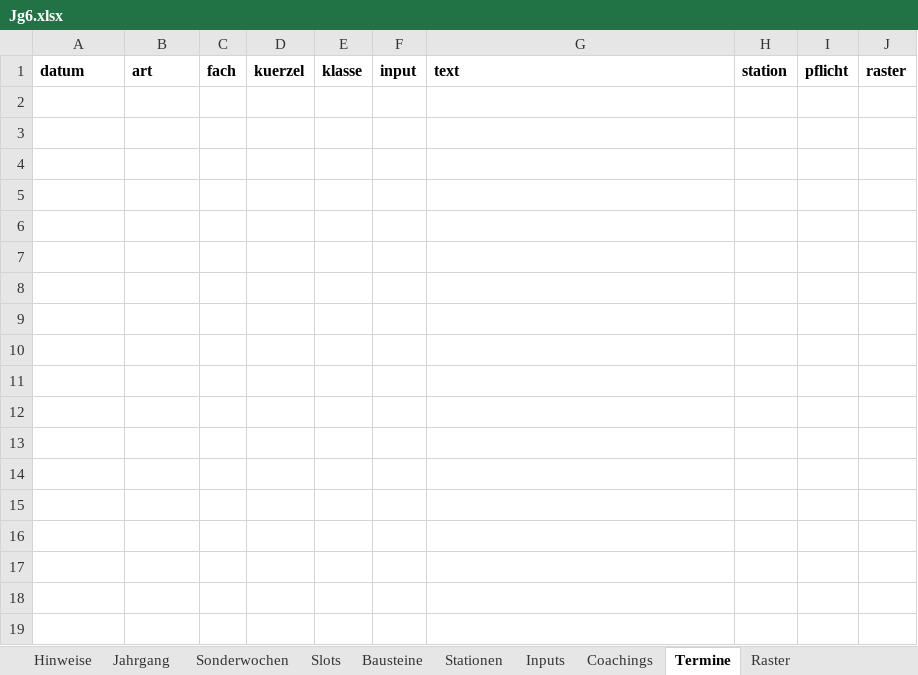
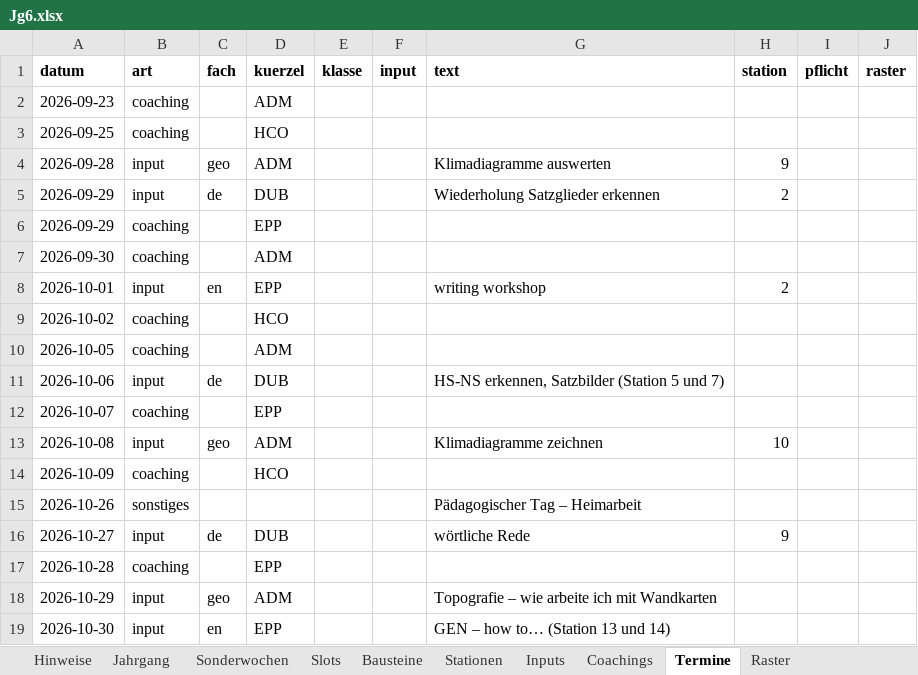
Before and after one commit to smt-esz/soul-companion, an Excel workbook: content/jahrgaenge/Jg6.xlsx, sheet Termine, drawn as a sheet; values as stored, in another font and other column widths than the file's, no borders; the diff names each change by its address in the sheet, - before the commit and + after, or states it on an @@ line.

```diff
--- a/content/jahrgaenge/Jg6.xlsx (sheet Termine)
+++ b/content/jahrgaenge/Jg6.xlsx (sheet Termine)
+row 2: 2026-09-23 | coaching |  | ADM
+row 3: 2026-09-25 | coaching |  | HCO
+row 4: 2026-09-28 | input | geo | ADM |  |  | Klimadiagramme auswerten | 9
+row 5: 2026-09-29 | input | de | DUB |  |  | Wiederholung Satzglieder erkennen | 2
+row 6: 2026-09-29 | coaching |  | EPP
+row 7: 2026-09-30 | coaching |  | ADM
+row 8: 2026-10-01 | input | en | EPP |  |  | writing workshop | 2
+row 9: 2026-10-02 | coaching |  | HCO
+row 10: 2026-10-05 | coaching |  | ADM
+row 11: 2026-10-06 | input | de | DUB |  |  | HS-NS erkennen, Satzbilder (Station 5 und 7)
+row 12: 2026-10-07 | coaching |  | EPP
+row 13: 2026-10-08 | input | geo | ADM |  |  | Klimadiagramme zeichnen | 10
+row 14: 2026-10-09 | coaching |  | HCO
+row 15: 2026-10-26 | sonstiges |  |  |  |  | Pädagogischer Tag – Heimarbeit
+row 16: 2026-10-27 | input | de | DUB |  |  | wörtliche Rede | 9
+row 17: 2026-10-28 | coaching |  | EPP
+row 18: 2026-10-29 | input | geo | ADM |  |  | Topografie – wie arbeite ich mit Wandkarten
+row 19: 2026-10-30 | input | en | EPP |  |  | GEN – how to… (Station 13 und 14)
```
Also changed, not shown: content/jahrgaenge/Jg7.xlsx, 2 other files.
